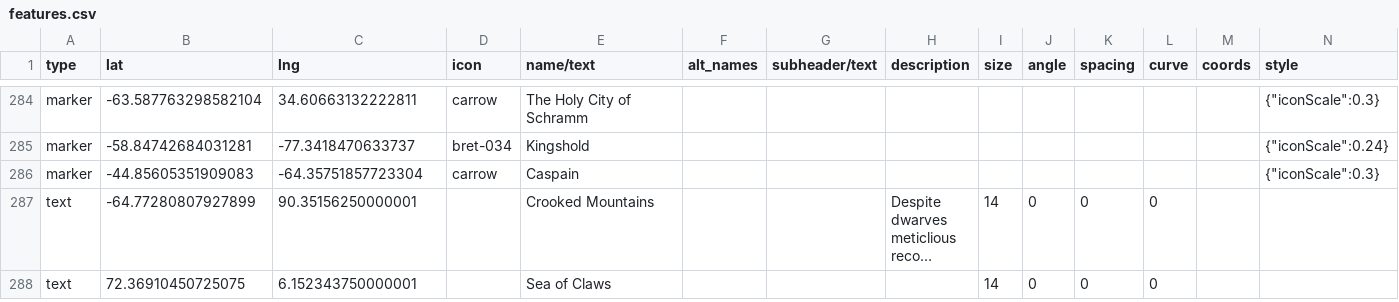
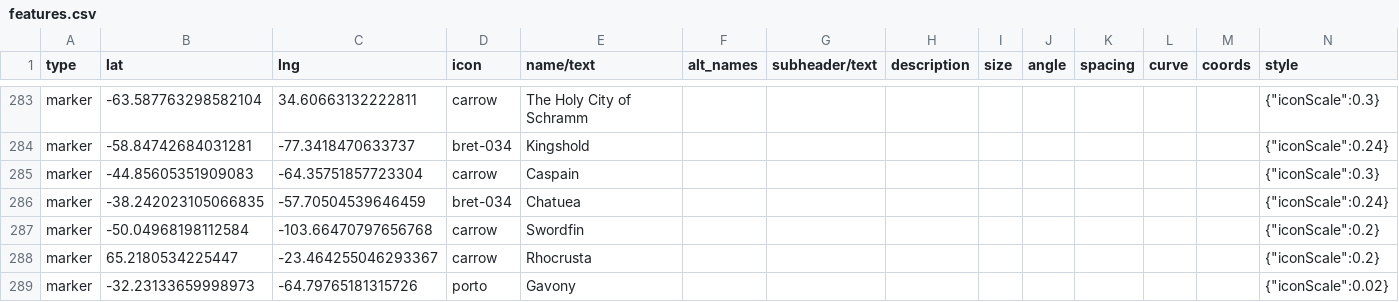
Before and after one commit to nativenewengland/solid-pancake, a CSV file: data/features.csv, drawn as a sheet; only a part is shown, gaps mark what is left out; the shorter side is filled out with more unchanged rows; long unchanged cells end in …; rows hold the shown columns only; the diff covers the shown part only; the diff names each change by its address in the sheet, - before the commit and + after, or states it on an @@ line.

```diff
--- a/data/features.csv
+++ b/data/features.csv
+row 286: marker | -38.242023105066835 | -57.70504539646459 | bret-034 | Chatuea |  |  |  |  |  |  |  |  | {"iconScale":0.24}
+row 287: marker | -50.04968198112584 | -103.66470797656768 | carrow | Swordfin |  |  |  |  |  |  |  |  | {"iconScale":0.2}
+row 288: marker | 65.2180534225447 | -23.464255046293367 | carrow | Rhocrusta |  |  |  |  |  |  |  |  | {"iconScale":0.2}
+row 289: marker | -32.23133659998973 | -64.79765181315726 | porto | Gavony |  |  |  |  |  |  |  |  | {"iconScale":0.02}
```
Also changed, not shown: 5 added rows, 1 removed row and 26 edited cells elsewhere in this file, 10 other files.
